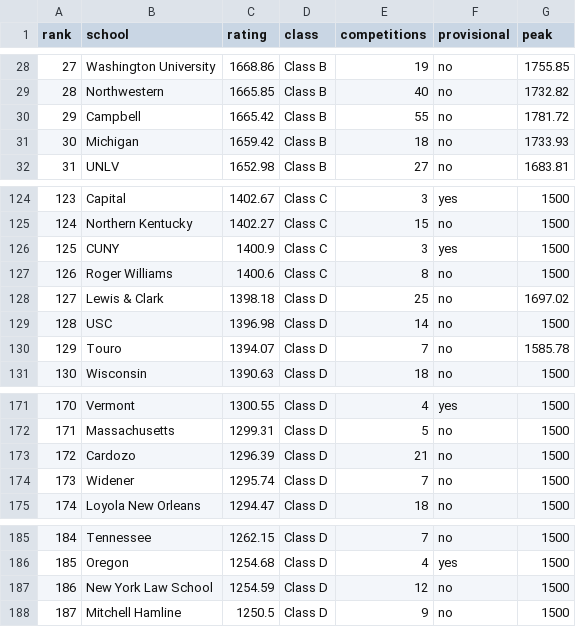
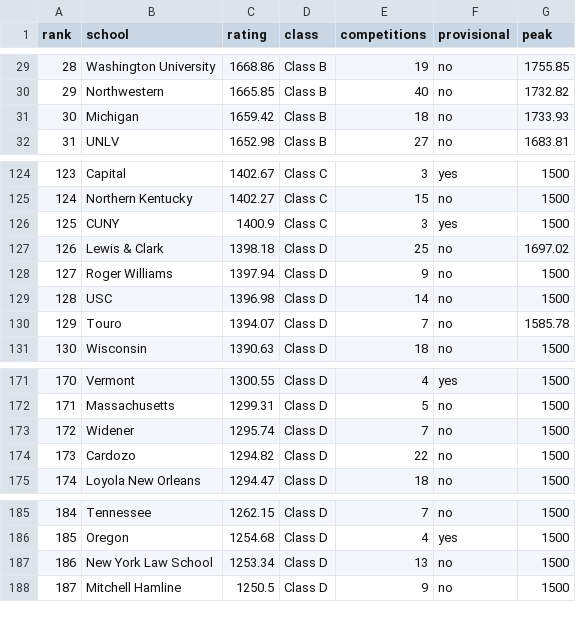
Before and after one commit to mccox777-creator/mock-trial-app, a CSV file: public/ratings-data/ratings.csv, drawn as a sheet; only a part is shown, gaps mark what is left out; removed rows and columns are numbered as before the commit, all else as after; the diff covers the shown part only; the diff names each change by its address in the sheet, - before the commit and + after, or states it on an @@ line.

```diff
--- a/public/ratings-data/ratings.csv
+++ b/public/ratings-data/ratings.csv
@@ column A (rank) renumbered between rows 7 and 173 @@
-row 30: 29 | Campbell | 1665.42 | Class B | 55 | no | 1781.72
-row 127: 126 | Roger Williams | 1400.6 | Class C | 8 | no | 1500
+row 128: 127 | Roger Williams | 1397.94 | Class D | 9 | no | 1500
-row 173: 172 | Cardozo | 1296.39 | Class D | 21 | no | 1500
+row 174: 173 | Cardozo | 1294.82 | Class D | 22 | no | 1500
-C187 (rating): 1254.59
+C187 (rating): 1253.34
-E187 (competitions): 12
+E187 (competitions): 13
```
Also changed, not shown: 9 added rows, 8 removed rows and 8 edited cells elsewhere in this file, public/ratings-data/rating-changes.csv, 5 other files.
